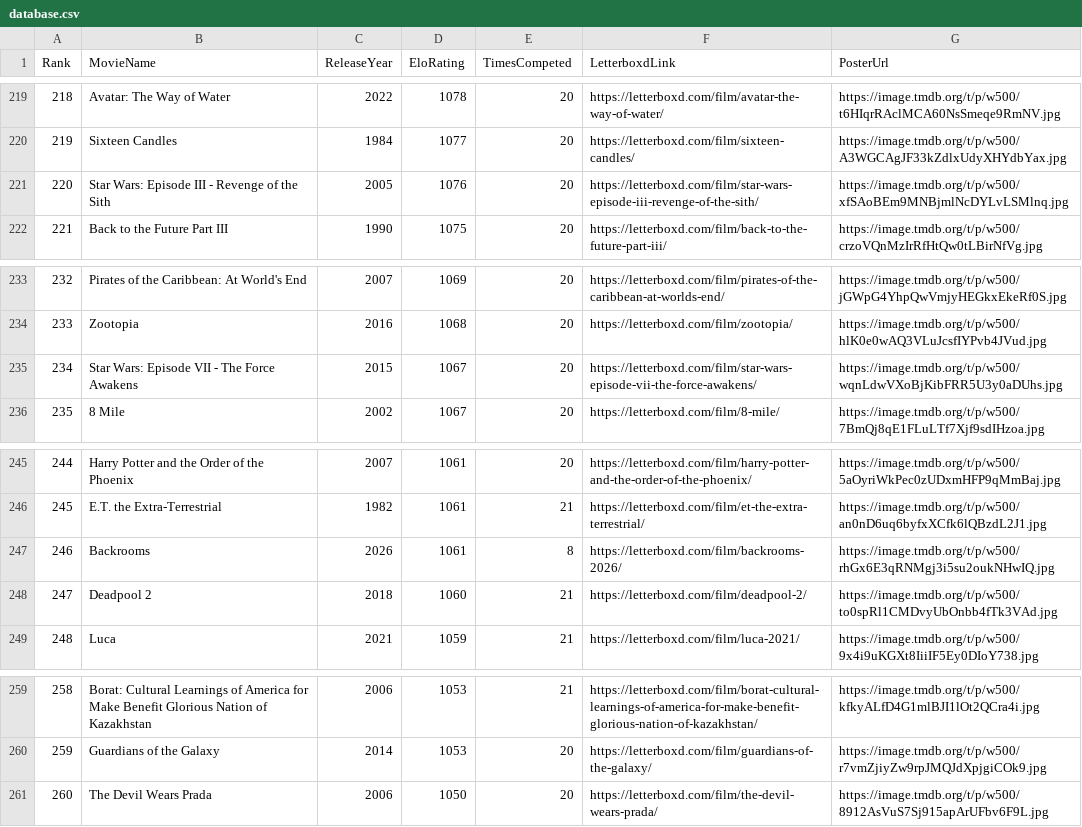
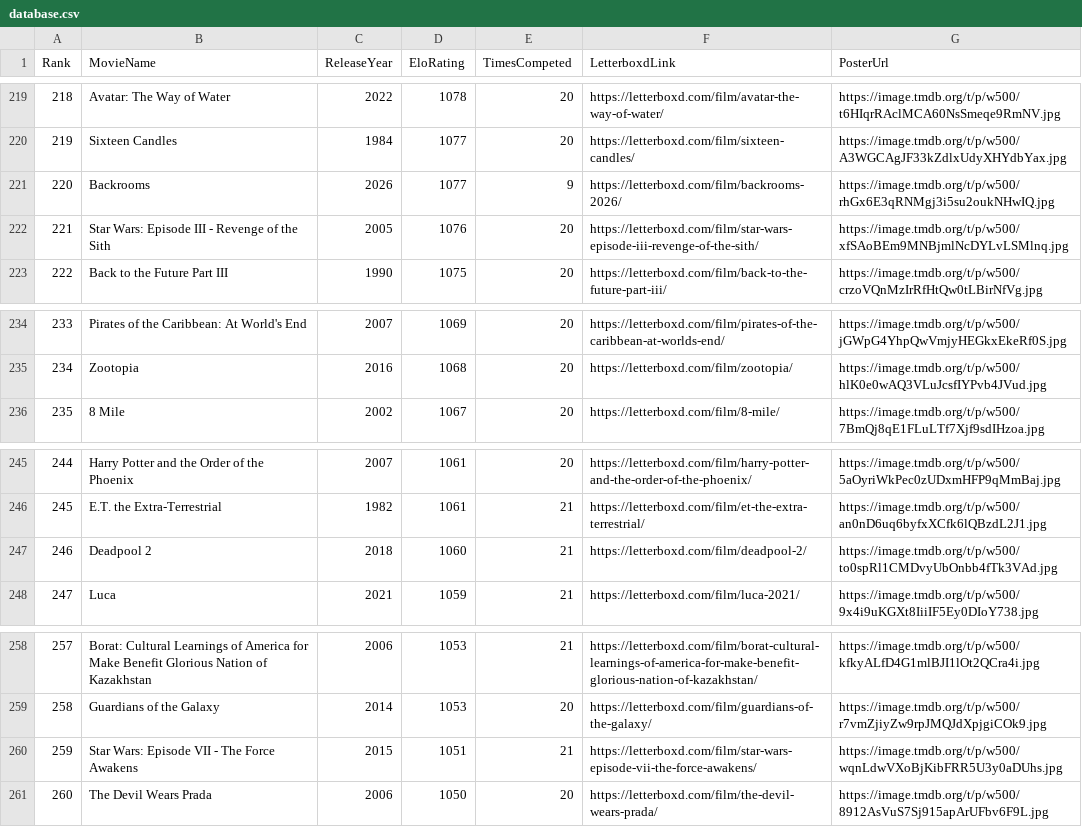
Before and after one commit to TheEverythingologist/MovieRankingWebsite, a CSV file: src/data/database.csv, drawn as a sheet; only a part is shown, gaps mark what is left out; removed rows and columns are numbered as before the commit, all else as after; the diff names each change by its address in the sheet, - before the commit and + after, or states it on an @@ line.

Commit message:
Update rankings: Backrooms beat Star Wars: Episode VII - The Force Awakens

```diff
--- a/src/data/database.csv
+++ b/src/data/database.csv
+row 221: 220 | Backrooms | 2026 | 1077 | 9 | https://letterboxd.com/film/backrooms-2026/ | https://image.tmdb.org/t/p/w500/rhGx6E3qRNMgj3i5su2oukNHwIQ.jpg
@@ column A (Rank) renumbered between rows 222 and 259 @@
-row 235: 234 | Star Wars: Episode VII - The Force Awakens | 2015 | 1067 | 20 | https://letterboxd.com/film/star-wars-episode-vii-the-force-awakens/ | https://image.tmdb.org/t/p/w500/wqnLdwVXoBjKibFRR5U3y0aDUhs.jpg
-row 247: 246 | Backrooms | 2026 | 1061 | 8 | https://letterboxd.com/film/backrooms-2026/ | https://image.tmdb.org/t/p/w500/rhGx6E3qRNMgj3i5su2oukNHwIQ.jpg
+row 260: 259 | Star Wars: Episode VII - The Force Awakens | 2015 | 1051 | 21 | https://letterboxd.com/film/star-wars-episode-vii-the-force-awakens/ | https://image.tmdb.org/t/p/w500/wqnLdwVXoBjKibFRR5U3y0aDUhs.jpg
```
